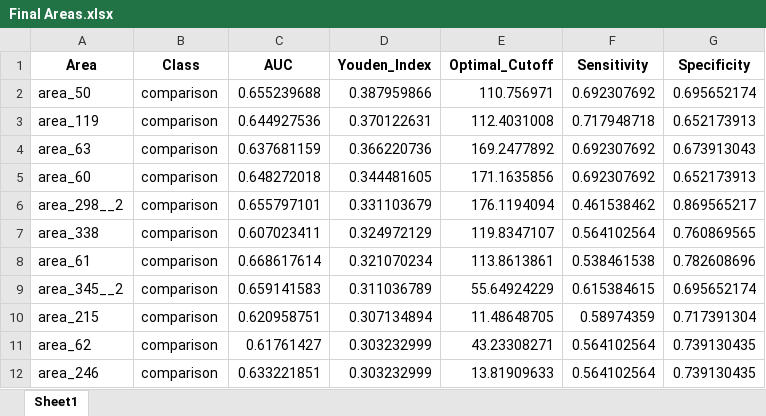
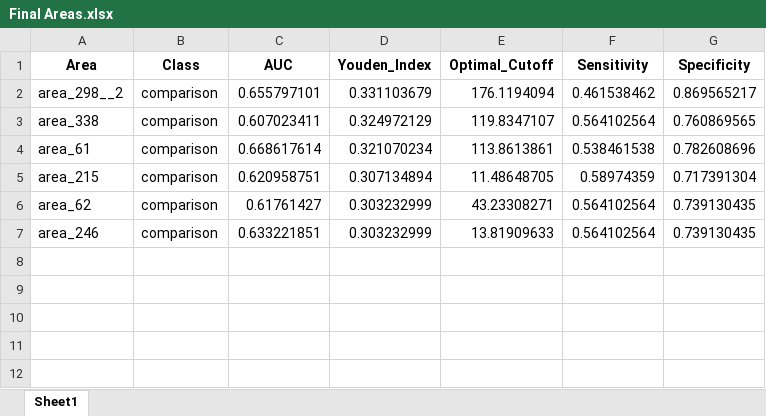
Before and after one commit to Bardootjeb/Butterfly-Study-MUMC-TC, an Excel workbook: Final Areas.xlsx, sheet Sheet1, drawn as a sheet; values as stored, in another font and other column widths than the file's, no borders; the diff names each change by its address in the sheet, - before the commit and + after, or states it on an @@ line.

```diff
--- a/Final Areas.xlsx (sheet Sheet1)
+++ b/Final Areas.xlsx (sheet Sheet1)
-row 2: area_50 | comparison | 0.655239688 | 0.387959866 | 110.756971 | 0.692307692 | 0.695652174
-row 3: area_119 | comparison | 0.644927536 | 0.370122631 | 112.4031008 | 0.717948718 | 0.652173913
-row 4: area_63 | comparison | 0.637681159 | 0.366220736 | 169.2477892 | 0.692307692 | 0.673913043
-row 5: area_60 | comparison | 0.648272018 | 0.344481605 | 171.1635856 | 0.692307692 | 0.652173913
-row 9: area_345__2 | comparison | 0.659141583 | 0.311036789 | 55.64924229 | 0.615384615 | 0.695652174
```
Also changed, not shown: Breath_CEA.xlsx, Breath_Metadata.xlsx, 4 other files.
